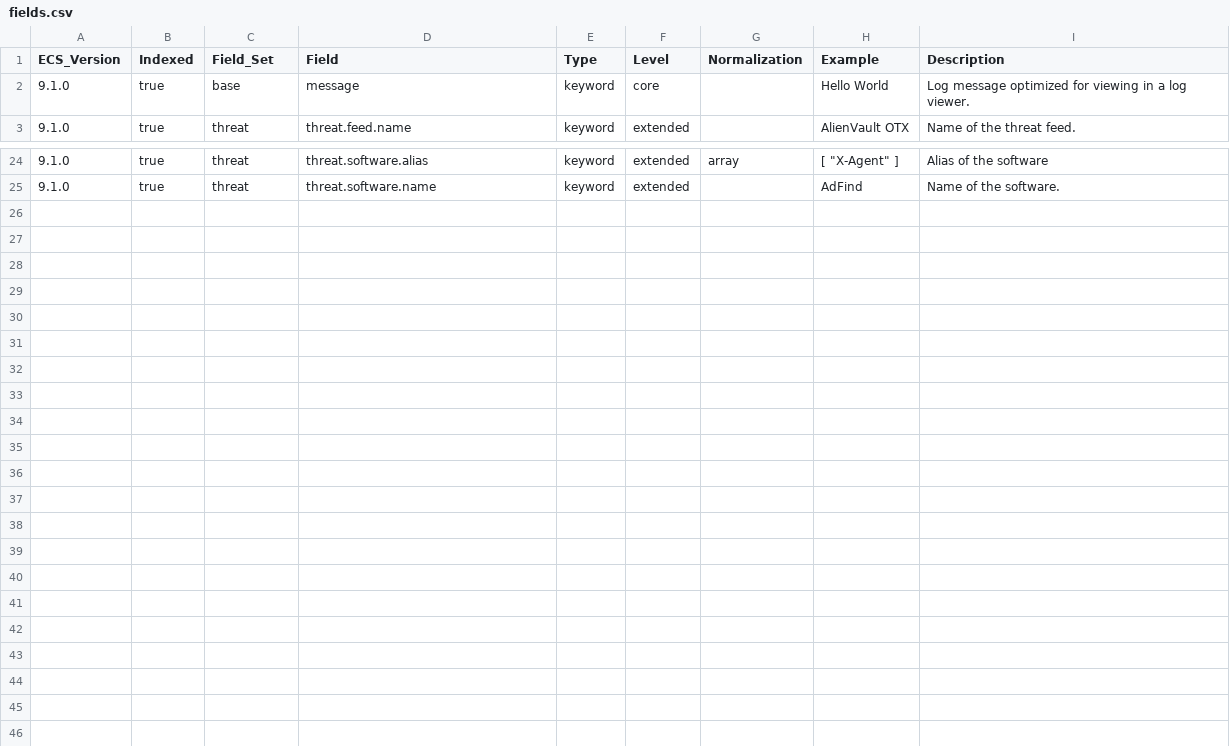
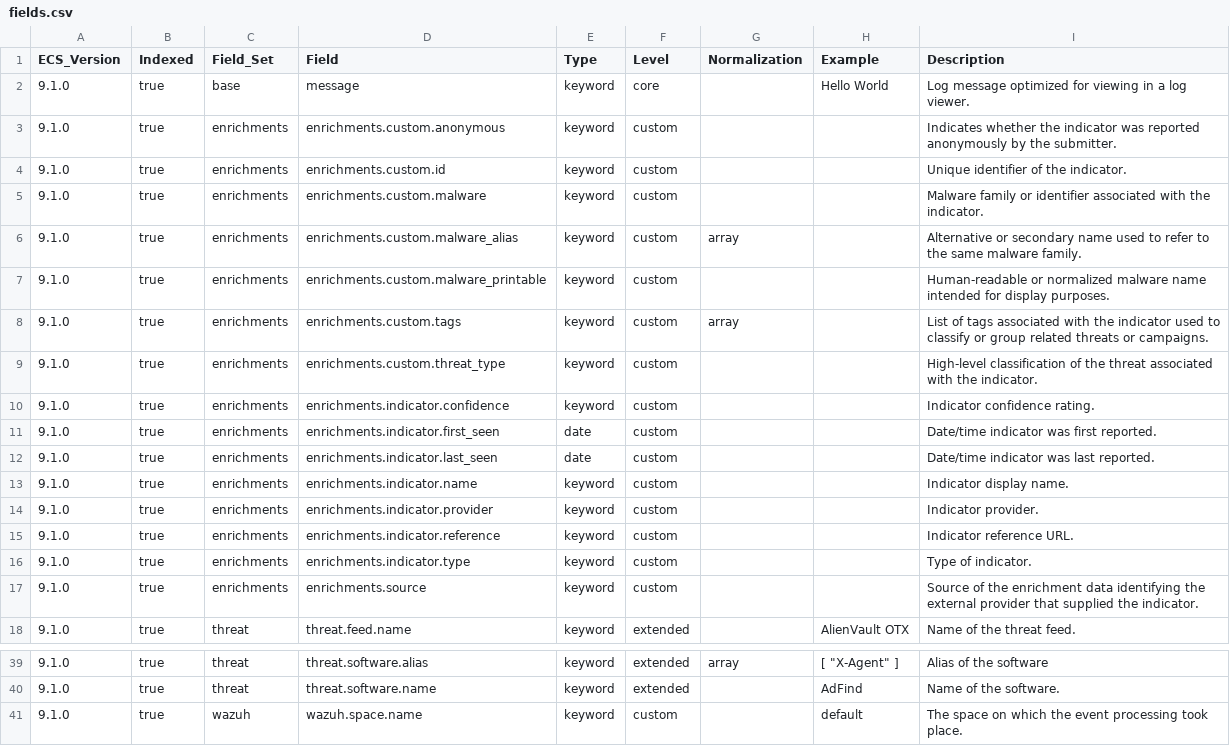
Before and after one commit to wazuh/wazuh-indexer-plugins, a CSV file: ecs/cti/ioc/docs/fields.csv, drawn as a sheet; only a part is shown, gaps mark what is left out; the diff names each change by its address in the sheet, - before the commit and + after, or states it on an @@ line.

Commit message:
Update the Wazuh Common Schema

```diff
--- a/ecs/cti/ioc/docs/fields.csv
+++ b/ecs/cti/ioc/docs/fields.csv
+row 3: 9.1.0 | true | enrichments | enrichments.custom.anonymous | keyword | custom |  |  | Indicates whether the indicator was reported anonymously by the submitter.
+row 4: 9.1.0 | true | enrichments | enrichments.custom.id | keyword | custom |  |  | Unique identifier of the indicator.
+row 5: 9.1.0 | true | enrichments | enrichments.custom.malware | keyword | custom |  |  | Malware family or identifier associated with the indicator.
+row 6: 9.1.0 | true | enrichments | enrichments.custom.malware_alias | keyword | custom | array |  | Alternative or secondary name used to refer to the same malware family.
+row 7: 9.1.0 | true | enrichments | enrichments.custom.malware_printable | keyword | custom |  |  | Human-readable or normalized malware name intended for display purposes.
+row 8: 9.1.0 | true | enrichments | enrichments.custom.tags | keyword | custom | array |  | List of tags associated with the indicator used to classify or group related threats or campaigns.
+row 9: 9.1.0 | true | enrichments | enrichments.custom.threat_type | keyword | custom |  |  | High-level classification of the threat associated with the indicator.
+row 10: 9.1.0 | true | enrichments | enrichments.indicator.confidence | keyword | custom |  |  | Indicator confidence rating.
+row 11: 9.1.0 | true | enrichments | enrichments.indicator.first_seen | date | custom |  |  | Date/time indicator was first reported.
+row 12: 9.1.0 | true | enrichments | enrichments.indicator.last_seen | date | custom |  |  | Date/time indicator was last reported.
+row 13: 9.1.0 | true | enrichments | enrichments.indicator.name | keyword | custom |  |  | Indicator display name.
+row 14: 9.1.0 | true | enrichments | enrichments.indicator.provider | keyword | custom |  |  | Indicator provider.
+row 15: 9.1.0 | true | enrichments | enrichments.indicator.reference | keyword | custom |  |  | Indicator reference URL.
+row 16: 9.1.0 | true | enrichments | enrichments.indicator.type | keyword | custom |  |  | Type of indicator.
+row 17: 9.1.0 | true | enrichments | enrichments.source | keyword | custom |  |  | Source of the enrichment data identifying the external provider that supplied the indicator.
+row 41: 9.1.0 | true | wazuh | wazuh.space.name | keyword | custom |  | default | The space on which the event processing took place.
```
Also changed, not shown: 1 other file.
